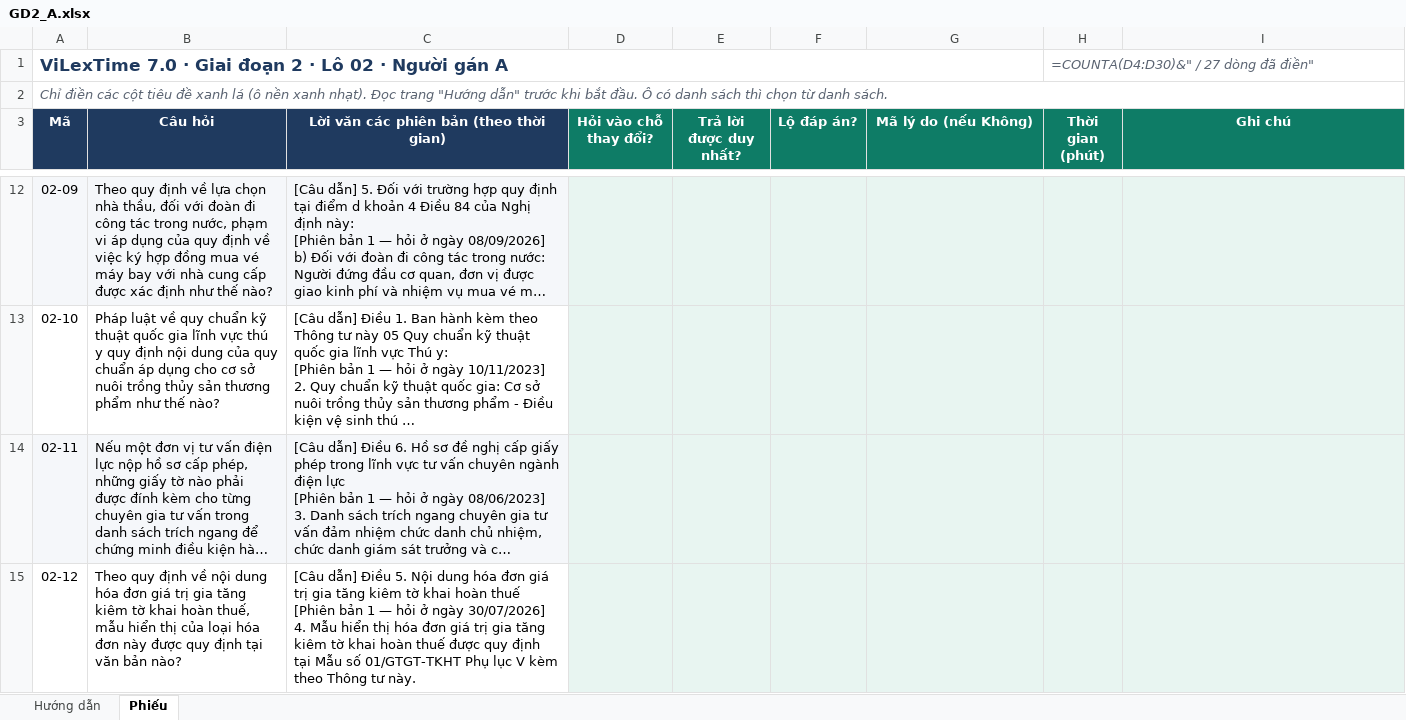
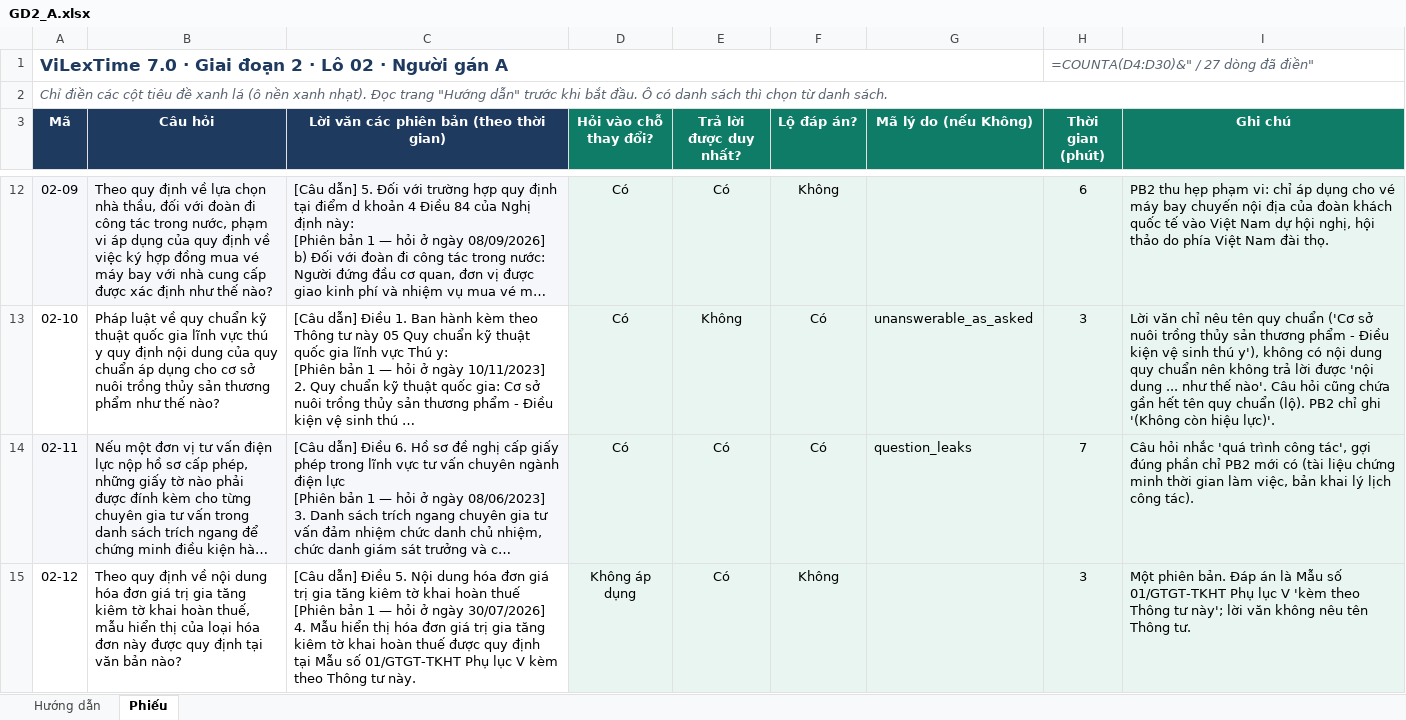
Before and after one commit to cmtri2005/graphrag-legal-thesis, an Excel workbook: data/vilextime_v7/phieu/lo02/GD2_A.xlsx, sheet Phiếu, drawn as a sheet; only a part is shown, gaps mark what is left out; long unchanged cells end in …; values as stored, in another font and other column widths than the file's, no borders; formulas without a stored value are shown as written; conditional formats not drawn; the diff covers the shown part only; the diff names each change by its address in the sheet, - before the commit and + after, or states it on an @@ line.

Commit message:
ViLexTime 7.0: khóa GD2 lo01, lo02; phiếu hòa giải thêm trang Kết luận cho câu lệch đạt/không; sửa hướng dẫn GD2 cho T6 (phiên bản bãi bỏ không phải là không trả lời được)

```diff
--- a/data/vilextime_v7/phieu/lo02/GD2_A.xlsx (sheet Phiếu)
+++ b/data/vilextime_v7/phieu/lo02/GD2_A.xlsx (sheet Phiếu)
-D12:D14 (Hỏi vào chỗ thay đổi?): (empty)
+D12:D14 (Hỏi vào chỗ thay đổi?): Có
-E12 (Trả lời được duy nhất?): (empty)
+E12 (Trả lời được duy nhất?): Có
-F12 (Lộ đáp án?): (empty)
+F12 (Lộ đáp án?): Không
-H12 (Thời gian (phút)): (empty)
+H12 (Thời gian (phút)): 6
-I12 (Ghi chú): (empty)
+I12 (Ghi chú): PB2 thu hẹp phạm vi: chỉ áp dụng cho vé máy bay chuyến nội địa của đoàn khách quốc tế vào Việt Nam dự hội nghị, hội thảo do phía Việt Nam đài thọ.
-E13 (Trả lời được duy nhất?): (empty)
+E13 (Trả lời được duy nhất?): Không
-F13:F14 (Lộ đáp án?): (empty)
+F13:F14 (Lộ đáp án?): Có
-G13 (Mã lý do (nếu Không)): (empty)
+G13 (Mã lý do (nếu Không)): unanswerable_as_asked
-H13 (Thời gian (phút)): (empty)
+H13 (Thời gian (phút)): 3
-I13 (Ghi chú): (empty)
+I13 (Ghi chú): Lời văn chỉ nêu tên quy chuẩn ('Cơ sở nuôi trồng thủy sản thương phẩm - Điều kiện vệ sinh thú y'), không có nội dung quy chuẩn nên không trả lời được 'nội dung ... như thế nào'. Câu hỏi cũng chứa gần hết tên quy chuẩn (lộ). PB2 chỉ ghi '(Không còn hiệu lực)'.
-E14:E15 (Trả lời được duy nhất?): (empty)
+E14:E15 (Trả lời được duy nhất?): Có
-G14 (Mã lý do (nếu Không)): (empty)
+G14 (Mã lý do (nếu Không)): question_leaks
-H14 (Thời gian (phút)): (empty)
+H14 (Thời gian (phút)): 7
-I14 (Ghi chú): (empty)
+I14 (Ghi chú): Câu hỏi nhắc 'quá trình công tác', gợi đúng phần chỉ PB2 mới có (tài liệu chứng minh thời gian làm việc, bản khai lý lịch công tác).
-D15 (Hỏi vào chỗ thay đổi?): (empty)
+D15 (Hỏi vào chỗ thay đổi?): Không áp dụng
-F15 (Lộ đáp án?): (empty)
+F15 (Lộ đáp án?): Không
-H15 (Thời gian (phút)): (empty)
+H15 (Thời gian (phút)): 3
-I15 (Ghi chú): (empty)
+I15 (Ghi chú): Một phiên bản. Đáp án là Mẫu số 01/GTGT-TKHT Phụ lục V 'kèm theo Thông tư này'; lời văn không nêu tên Thông tư.
```
Also changed, not shown: 133 edited cells elsewhere in this sheet, data/vilextime_v7/phieu/lo01/GD2_A.xlsx, data/vilextime_v7/phieu/lo01/GD2_B.xlsx, 11 other files.
